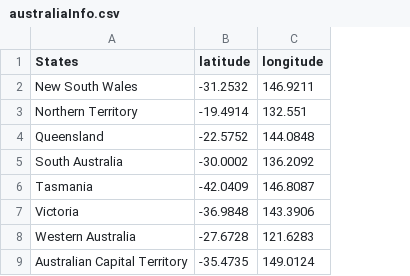
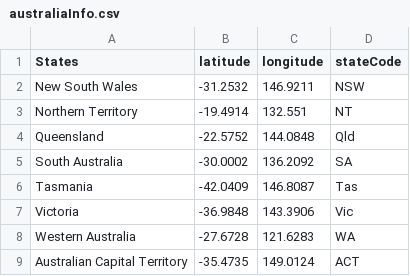
Before and after one commit to spra0039/Data-Visualization-2, a CSV file: data/australiaInfo.csv, drawn as a sheet; the diff names each change by its address in the sheet, - before the commit and + after, or states it on an @@ line.

Commit message:
added state code

```diff
--- a/data/australiaInfo.csv
+++ b/data/australiaInfo.csv
+column D (stateCode), rows 2-9: NSW | NT | Qld | SA | Tas | Vic | WA | ACT
```
